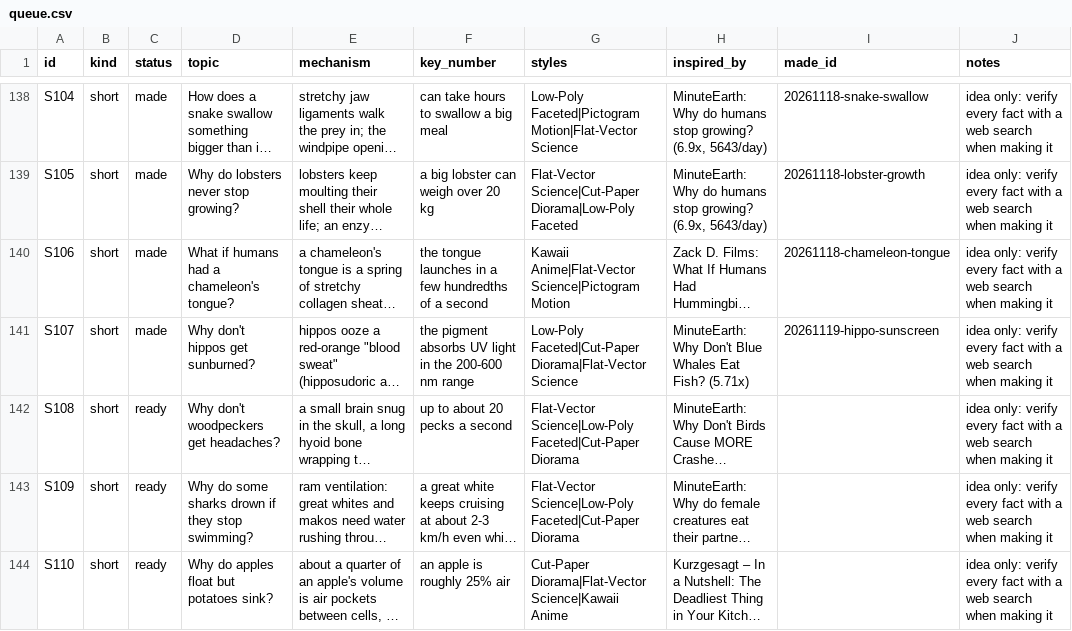
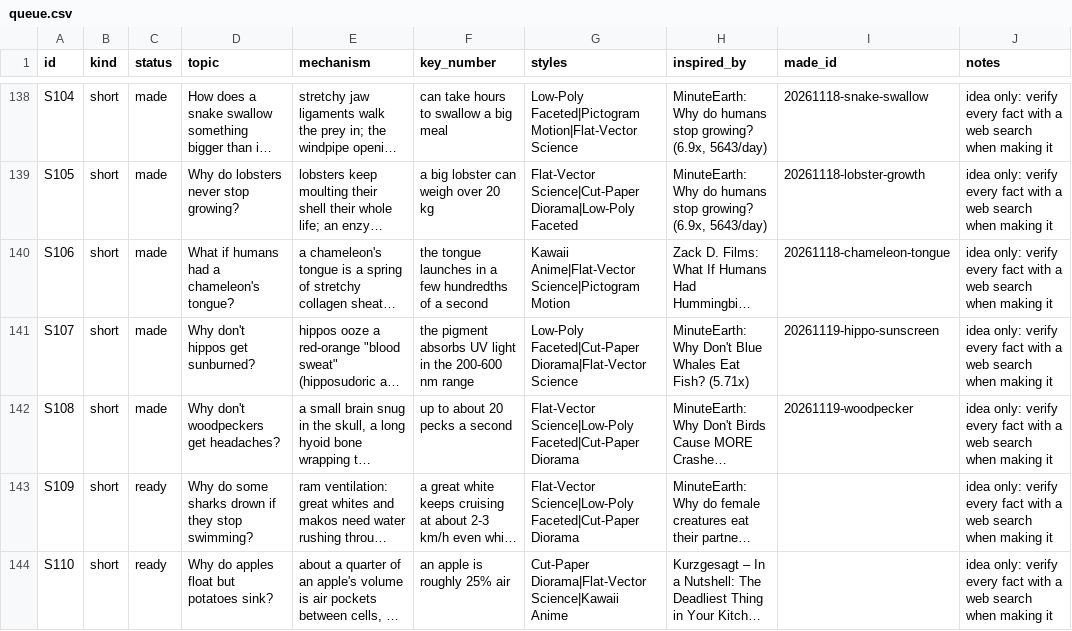
Before and after one commit to akachwaha27/shorts-autopilot, a CSV file: explainer/topics/queue.csv, drawn as a sheet; only a part is shown, gaps mark what is left out; long unchanged cells end in …; the diff names each change by its address in the sheet, - before the commit and + after, or states it on an @@ line.

```diff
--- a/explainer/topics/queue.csv
+++ b/explainer/topics/queue.csv
-C142 (status): ready
+C142 (status): made
-I142 (made_id): (empty)
+I142 (made_id): 20261119-woodpecker
```
Also changed, not shown: 5 other files.
